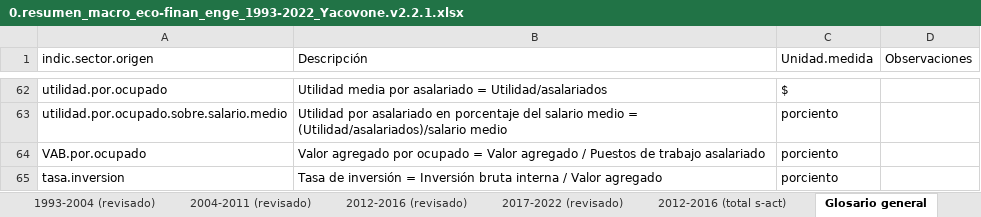
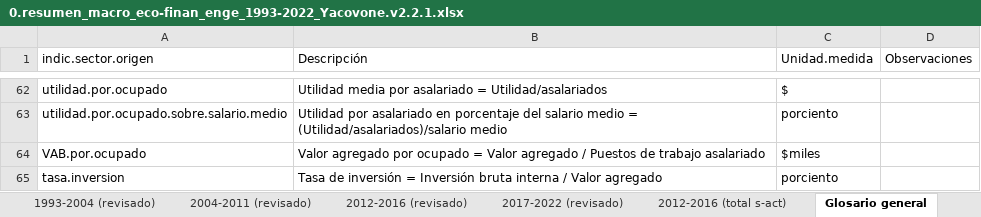
Before and after one commit to mateosuster/productivity_measures, an Excel workbook: data/enge/AY/Fuentes/0.resumen_macro_eco-finan_enge_1993-2022_Yacovone.v2.2.1.xlsx, sheet Glosario general, drawn as a sheet; only a part is shown, gaps mark what is left out; values as stored, in another font and other column widths than the file's, no borders; the diff names each change by its address in the sheet, - before the commit and + after, or states it on an @@ line.

```diff
--- a/data/enge/AY/Fuentes/0.resumen_macro_eco-finan_enge_1993-2022_Yacovone.v2.2.1.xlsx (sheet Glosario general)
+++ b/data/enge/AY/Fuentes/0.resumen_macro_eco-finan_enge_1993-2022_Yacovone.v2.2.1.xlsx (sheet Glosario general)
-C64 (Unidad.medida): porciento
+C64 (Unidad.medida): $miles
```
Also changed, not shown: sheet 1993-2004 (revisado), 4 other files.
